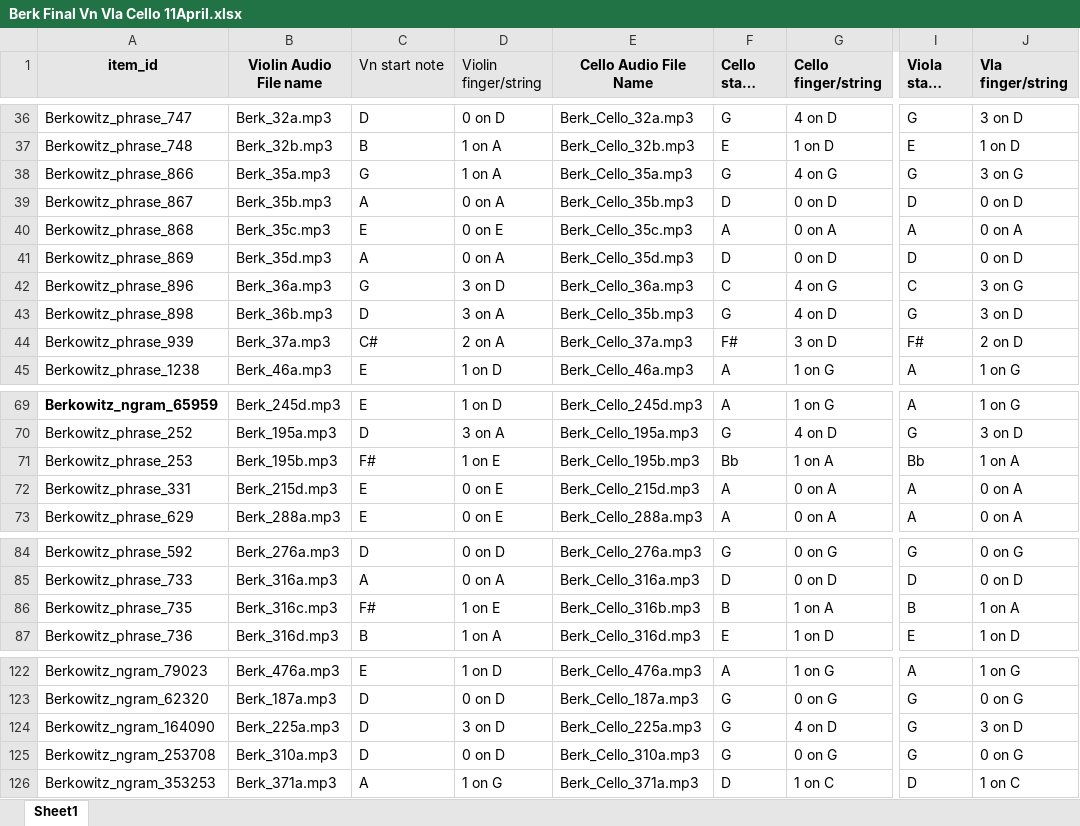
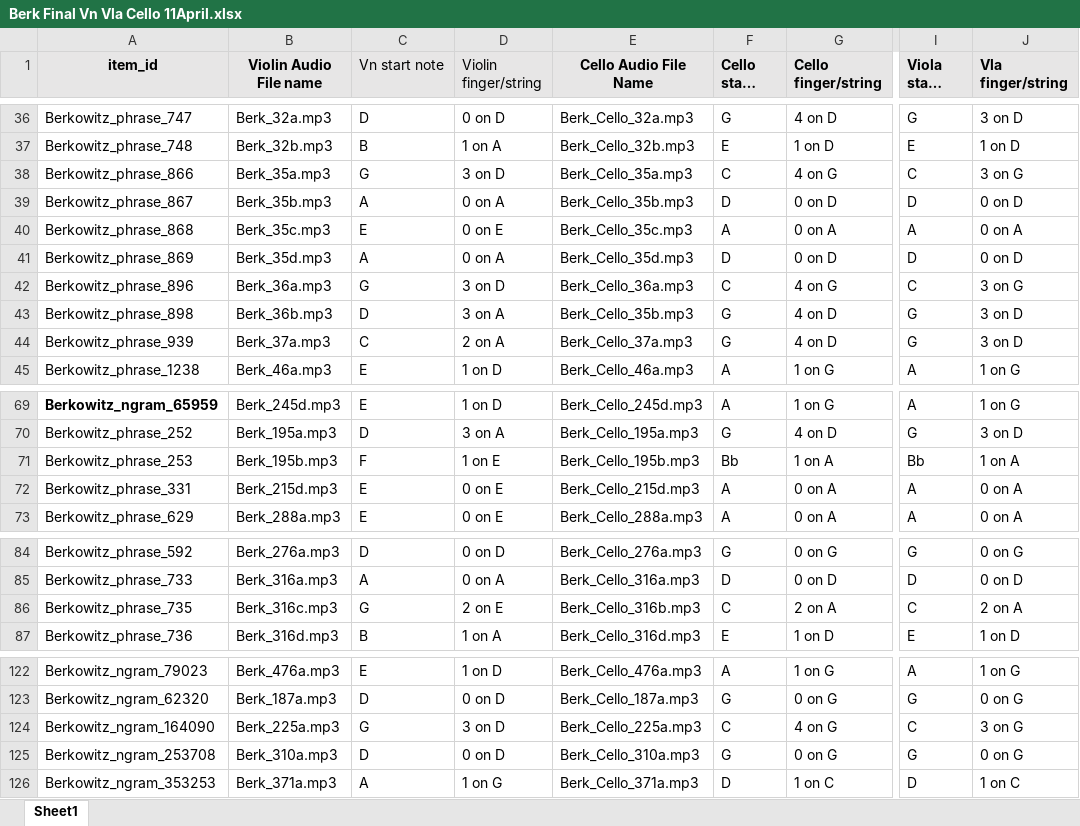
Before and after one commit to sebsilas/ClarePBETBattery2024, an Excel workbook: data-raw/Berk Final Vn Vla Cello 11April.xlsx, sheet Sheet1, drawn as a sheet; only a part is shown, gaps mark what is left out; long unchanged cells end in …; values as stored, in another font and other column widths than the file's, no borders; the diff names each change by its address in the sheet, - before the commit and + after, or states it on an @@ line.

```diff
--- a/data-raw/Berk Final Vn Vla Cello 11April.xlsx (sheet Sheet1)
+++ b/data-raw/Berk Final Vn Vla Cello 11April.xlsx (sheet Sheet1)
-D38 (Violin finger/string): 1 on A
+D38 (Violin finger/string): 3 on D
-F38 (Cello start note): G
+F38 (Cello start note): C
-I38 (Viola start note): G
+I38 (Viola start note): C
-C44 (Vn start note): C#
+C44 (Vn start note): C
-F44 (Cello start note): F#
+F44 (Cello start note): G
-G44 (Cello finger/string): 3 on D
+G44 (Cello finger/string): 4 on D
-I44 (Viola start note): F#
+I44 (Viola start note): G
-J44 (Vla finger/string): 2 on D
+J44 (Vla finger/string): 3 on D
-C71 (Vn start note): F#
+C71 (Vn start note): F
-C86 (Vn start note): F#
+C86 (Vn start note): G
-D86 (Violin finger/string): 1 on E
+D86 (Violin finger/string): 2 on E
-F86 (Cello start note): B
+F86 (Cello start note): C
-G86 (Cello finger/string): 1 on A
+G86 (Cello finger/string): 2 on A
-I86 (Viola start note): B
+I86 (Viola start note): C
-J86 (Vla finger/string): 1 on A
+J86 (Vla finger/string): 2 on A
-C124 (Vn start note): D
+C124 (Vn start note): G
-F124 (Cello start note): G
+F124 (Cello start note): C
-G124 (Cello finger/string): 4 on D
+G124 (Cello finger/string): 4 on G
-I124 (Viola start note): G
+I124 (Viola start note): C
-J124 (Vla finger/string): 3 on D
+J124 (Vla finger/string): 3 on G
```
Also changed, not shown: 9 other files.
